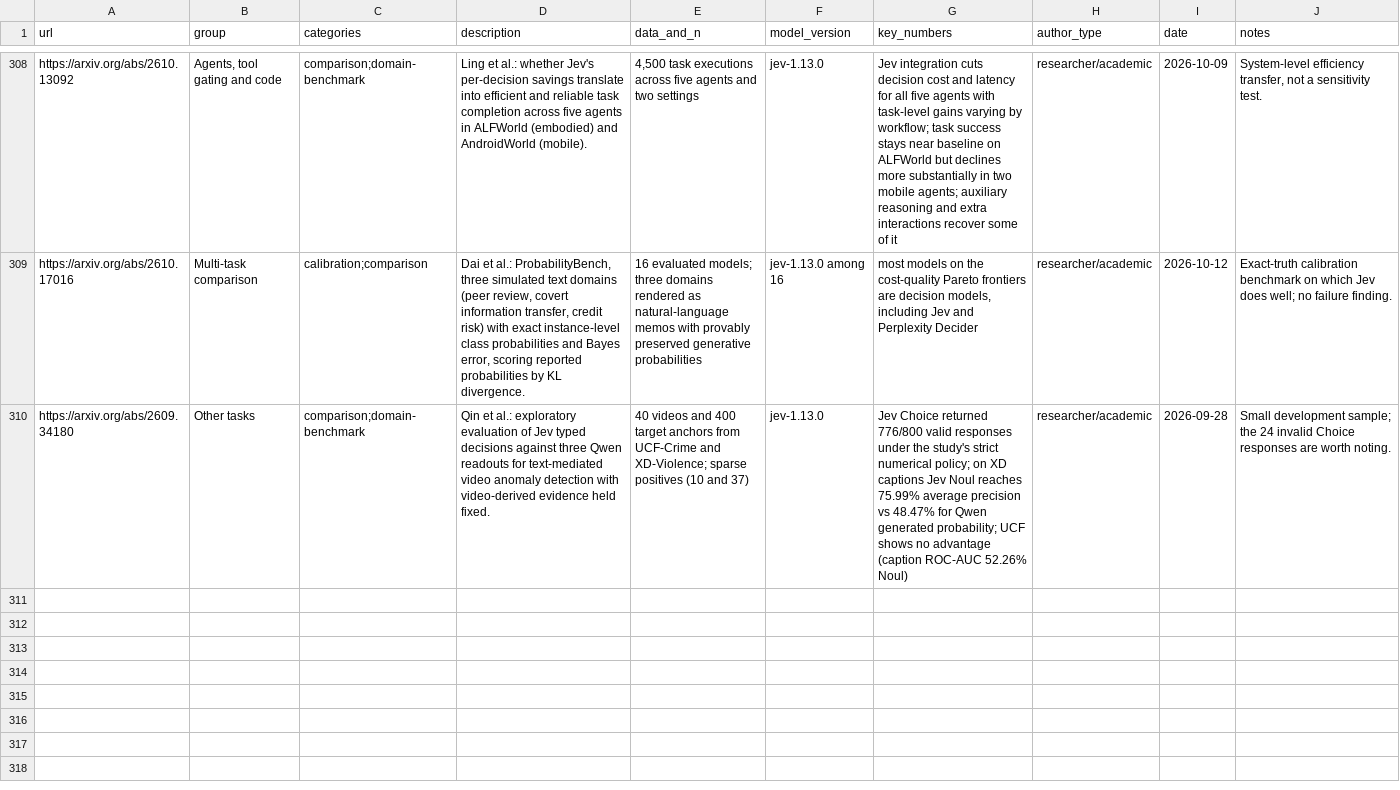
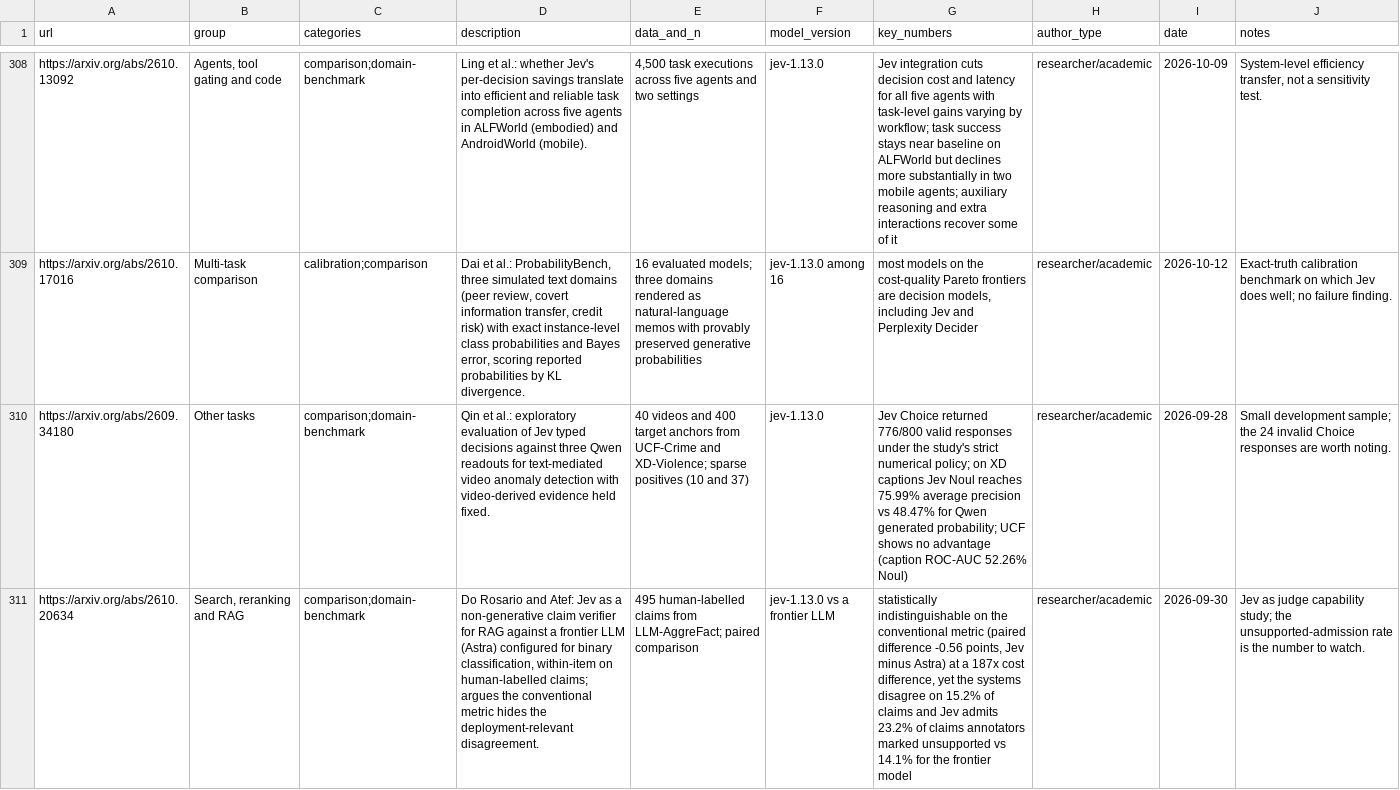
Before and after one commit to Yifan-Lan/awesome-jev-robustness, a TSV file: data/task_benchmarks.tsv, drawn as a sheet; only a part is shown, gaps mark what is left out; the diff covers the shown part only; the diff names each change by its address in the sheet, - before the commit and + after, or states it on an @@ line.

Commit message:
Link the DecisionRobust paper (arXiv:2610.19118); add eight robustness papers and two task benchmarks (Oct 13-16)
DecisionRobust: the maintainer's benchmark now has a paper (Lan, Liu, Chang, Wang, Du, Lin, Chen);
entry notes, Start here blurb, the cross-model evidence row and CITATION.cff references point to it.
'Paper in preparation' removed everywhere.

entries.tsv (Papers):
- 2610.19536 Typed Decision Models on Tabular Data (>=1/3 of decisions change under content-preserving rewrites)
- 2610.19619 Are AI Decision Models Biased? A Case Study of Jev (54% conjunction-rule violations on an adapted form)
- 2610.20907 From Detection to Decision (native probabilities not better than calibrated scores; 91.8% escalation at 1% FNR)
- 2610.23668 TUPLE-Bench (probability and confidence fields leak withheld causes, 91.88-99.93%)
- 2610.19856 Lost in the Fallback (fallback rules executed unreliably; equivalent wordings disagree)
- 2610.19811 Calibration and Risk-Budgeted Decisions (naive thresholds exceed target risk in ~half of settings)
- 2610.22066 Prism-1 (one shuffle changes 12-20% of SCQ answers; added option steers 4-34%)
- 2610.18497 Judges Follow the Reference (derivation gap across seven judges incl. Jev and CLM)

task_benchmarks.tsv: 2610.20634 Jev-as-a-Judge for RAG claim verification; 2610.21244 System1-Arena

README regenerated: 167 -> 175 entries, snapshot 2026-10-22.

```diff
--- a/data/task_benchmarks.tsv
+++ b/data/task_benchmarks.tsv
+row 311: https://arxiv.org/abs/2610.20634 | Search, reranking and RAG | comparison;domain-benchmark | Do Rosario and Atef: Jev as a non-generative claim verifier for RAG against a frontier LLM (Astra) configured for binary classification, within-item on human-labelled claims; argues the conventional metric hides the deployment-relevant disagreement. | 495 human-labelled claims from LLM-AggreFact; paired comparison | jev-1.13.0 vs a frontier LLM | statistically indistinguishable on the conventional metric (paired difference -0.56 points, Jev minus Astra) at a 187x cost difference, yet the systems disagree on 15.2% of claims and Jev admits 23.2% of claims annotators marked unsupported vs 14.1% for the frontier model | researcher/academic | 2026-09-30 | Jev as judge capability study; the unsupported-admission rate is the number to watch.
```
Also changed, not shown: 1 added row elsewhere in this file, 3 other files.
